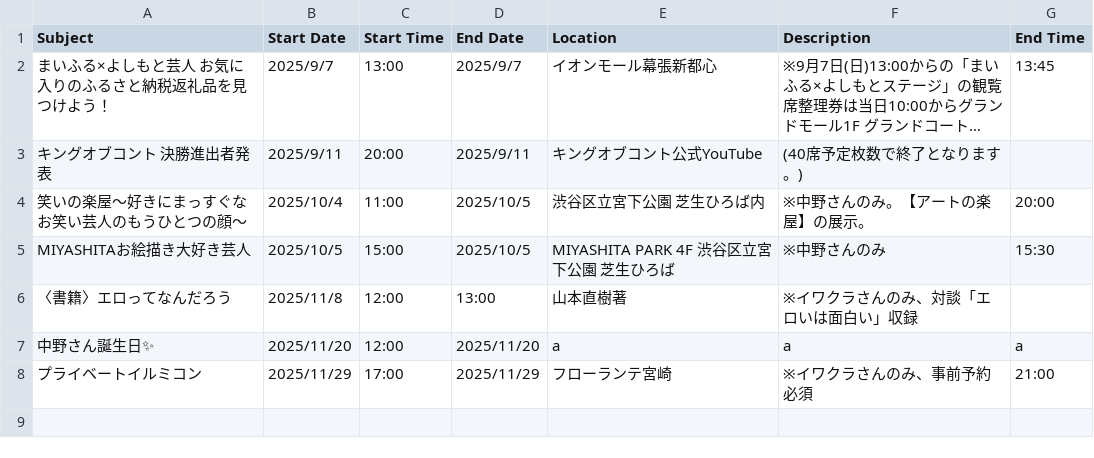
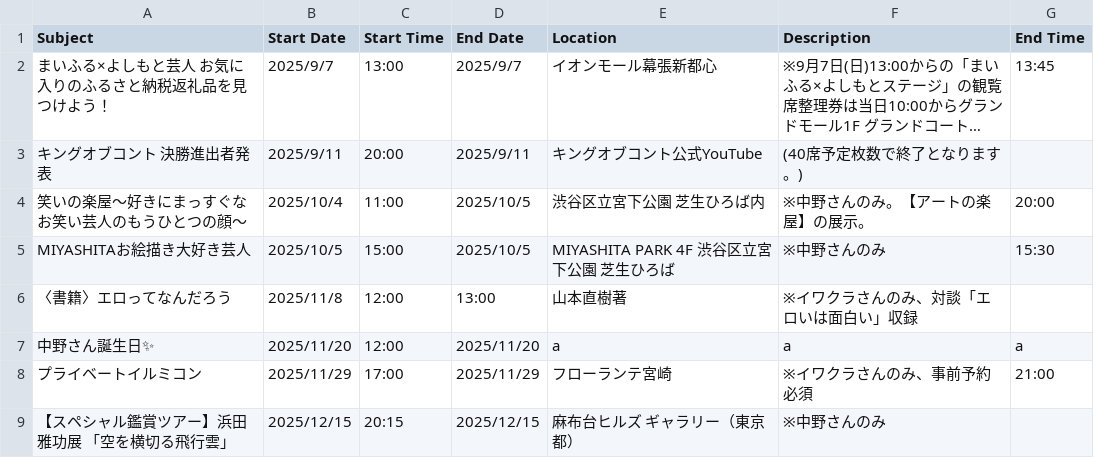
Before and after one commit to lily487/kt_information, a CSV file: other.csv, drawn as a sheet; long unchanged cells end in …; the diff names each change by its address in the sheet, - before the commit and + after, or states it on an @@ line.

```diff
--- a/other.csv
+++ b/other.csv
+row 9: 【スペシャル鑑賞ツアー】浜田雅功展 「空を横切る飛行雲」 | 2025/12/15 | 20:15 | 2025/12/15 | 麻布台ヒルズ ギャラリー（東京都） | ※中野さんのみ
```
Also changed, not shown: theater.csv, 6 other files.
